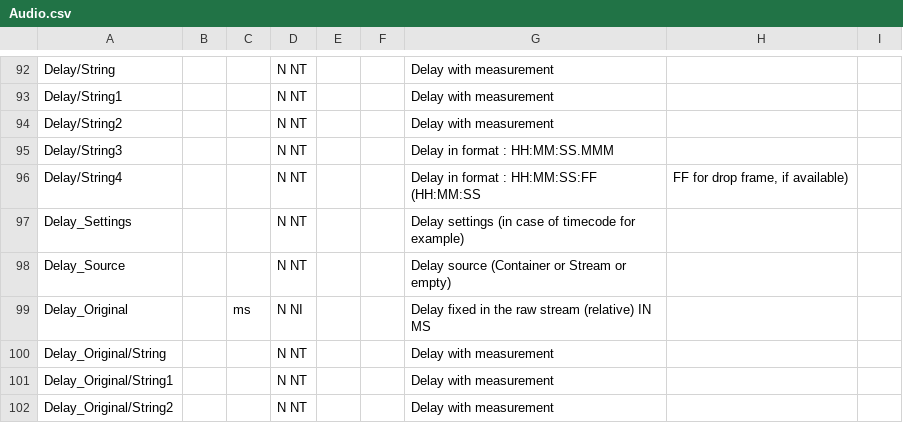
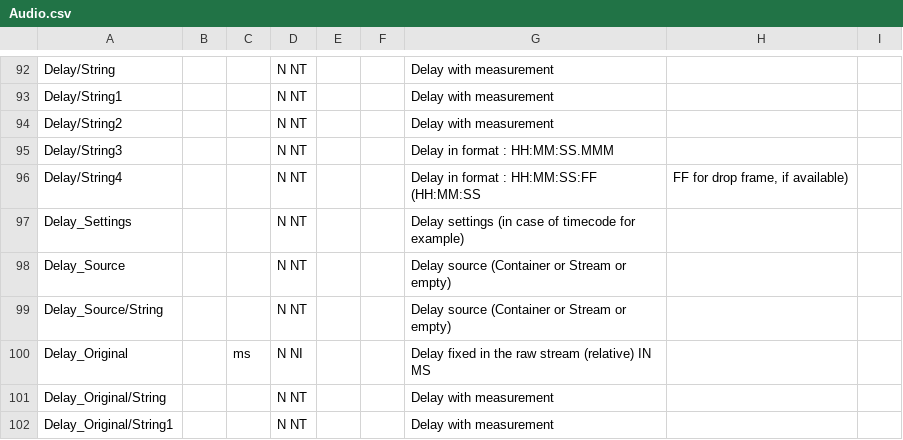
Before and after one commit to beppec56/MediaInfo-git_svn, a CSV file: Source/Ressource/Text/Stream/Audio.csv, drawn as a sheet; only a part is shown, gaps mark what is left out; the shorter side is filled out with more unchanged rows; the diff names each change by its address in the sheet, - before the commit and + after, or states it on an @@ line.

```diff
--- a/Source/Ressource/Text/Stream/Audio.csv
+++ b/Source/Ressource/Text/Stream/Audio.csv
+row 99: Delay_Source/String |  |  | N NT |  |  | Delay source (Container or Stream or empty)
```
Also changed, not shown: Source/Ressource/Text/Language/DefaultLanguage.csv, Source/Ressource/Text/Stream/Generic.csv, 5 other files.
